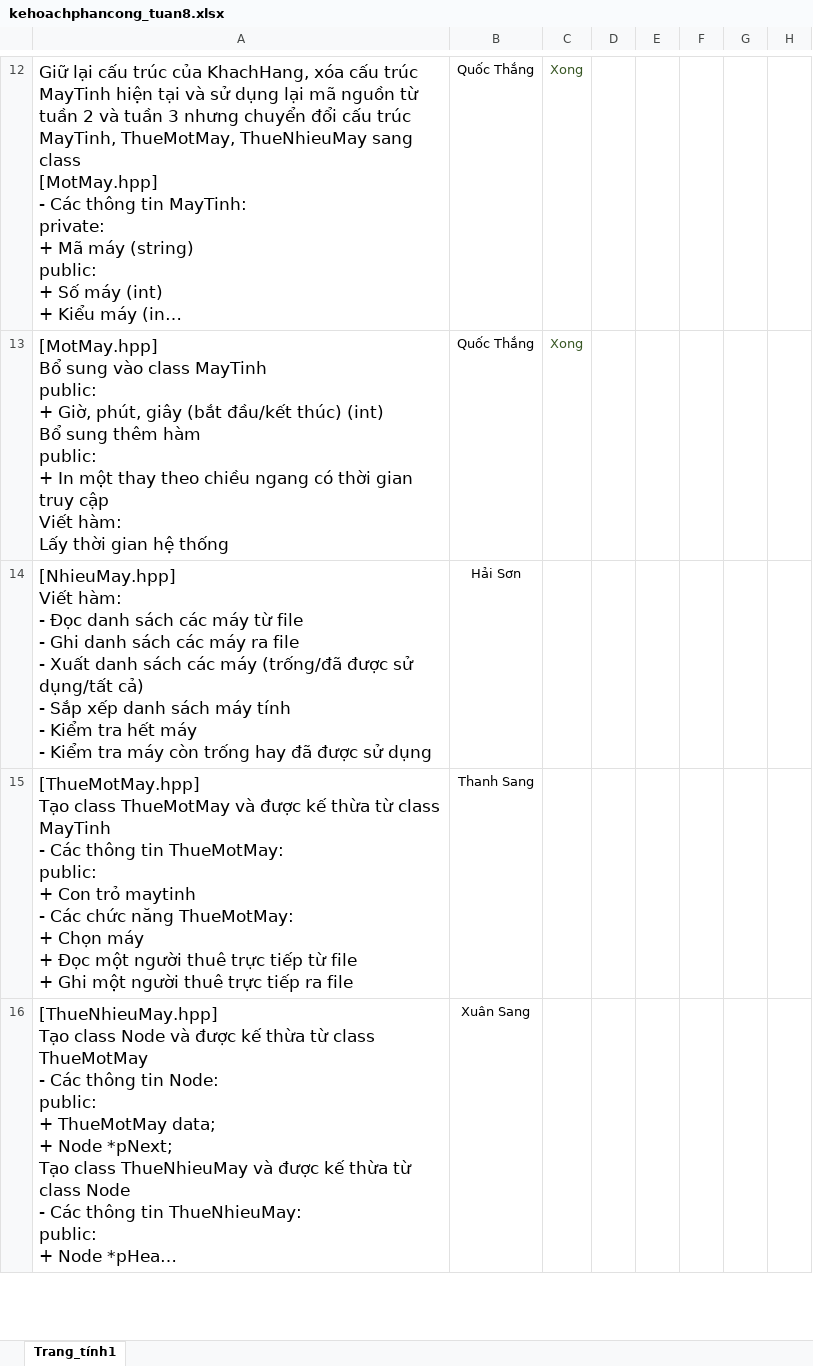
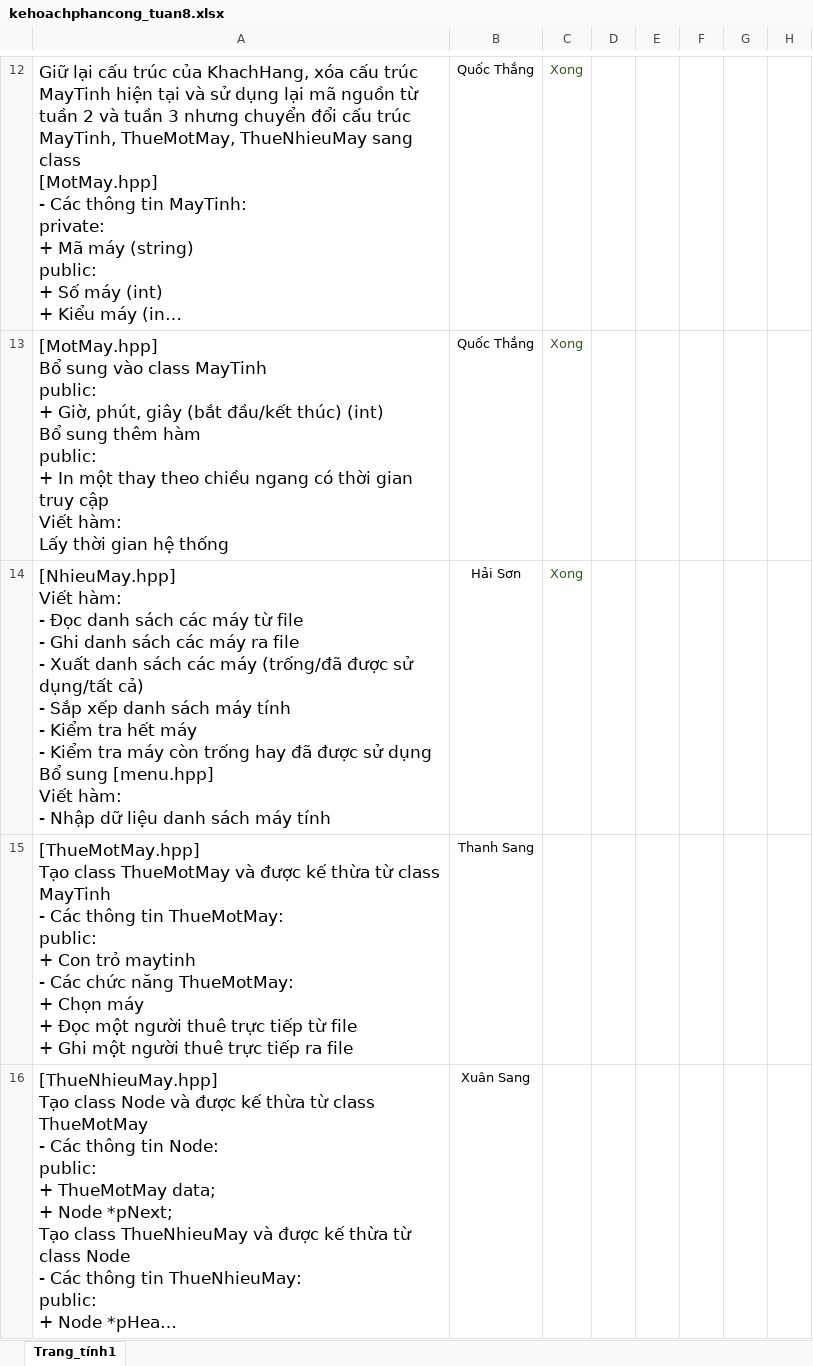
Before and after one commit to gnahtcouq/Do_An_Quan_Ly_Phong_Game, an Excel workbook: plan/kehoachphancong_tuan8.xlsx, sheet Trang_tính1, drawn as a sheet; only a part is shown, gaps mark what is left out; long unchanged cells end in …; values as stored, in another font and other column widths than the file's, no borders; conditional formats and table styles not drawn; ↵ is a line break in a cell; the diff names each change by its address in the sheet, - before the commit and + after, or states it on an @@ line.

```diff
--- a/plan/kehoachphancong_tuan8.xlsx (sheet Trang_tính1)
+++ b/plan/kehoachphancong_tuan8.xlsx (sheet Trang_tính1)
-A14: …sử dụng
+A14: …sử dụng ↵ Bổ sung [menu.hpp] ↵ Viết hàm: ↵ - Nhập dữ liệu danh sách máy tính
-C14: (empty)
+C14: Xong
```
Also changed, not shown: 5 other files.
